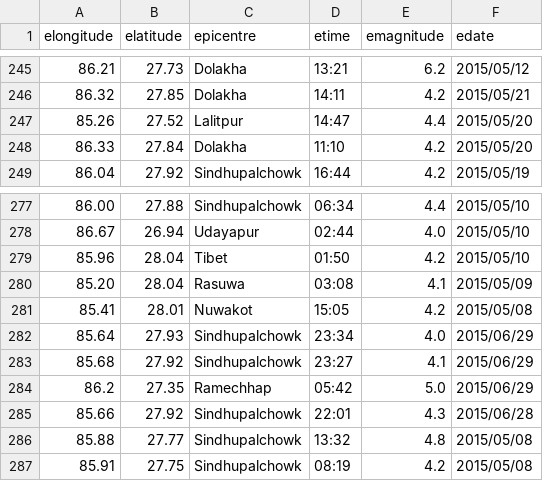
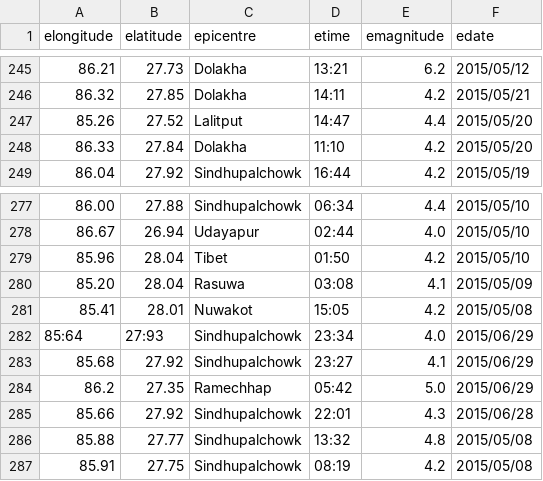
Before and after one commit to anishchapagain/ScrapyCodes, a CSV file: sample/earthquakePast.csv, drawn as a sheet; only a part is shown, gaps mark what is left out.

```diff
--- a/sample/earthquakePast.csv
+++ b/sample/earthquakePast.csv
@@ -246,3 +246,3 @@ elongitude,elatitude,epicentre,etime,emagnitude,edate
 86.32,27.85,Dolakha,14:11,4.2,2015/05/21
-85.26,27.52,Lalitpur,14:47,4.4,2015/05/20
+85.26,27.52,Lalitput,14:47,4.4,2015/05/20
 86.33,27.84,Dolakha,11:10,4.2,2015/05/20
@@ -281,3 +281,3 @@ elongitude,elatitude,epicentre,etime,emagnitude,edate
 85.41,28.01,Nuwakot,15:05,4.2,2015/05/08
-85.64,27.93,Sindhupalchowk,23:34,4.0,2015/06/29
+85:64,27:93,Sindhupalchowk,23:34,4.0,2015/06/29
 85.68,27.92,Sindhupalchowk,23:27,4.1,2015/06/29
```
Also changed, not shown: 20 other files.
